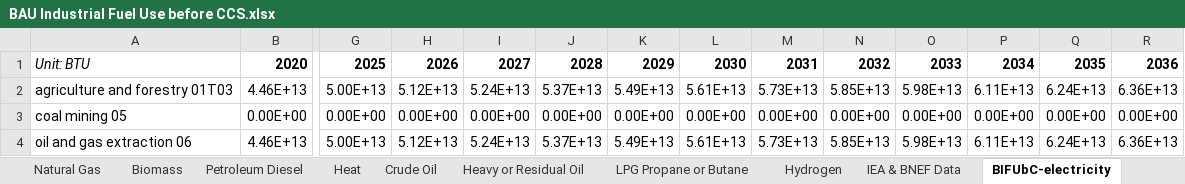
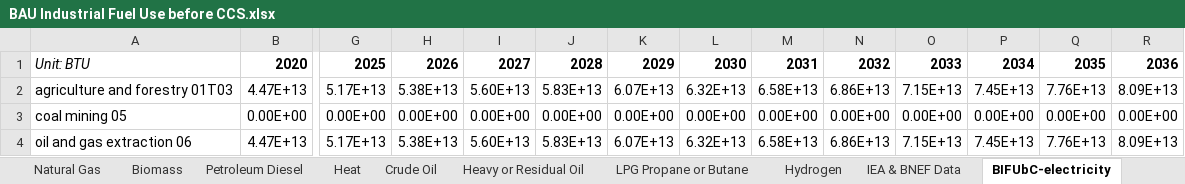
Before and after one commit to climatepolicylab/eps-brazil-cpl, an Excel workbook: InputData/indst/BIFUbC/BAU Industrial Fuel Use before CCS.xlsx, sheet BIFUbC-electricity, drawn as a sheet; only a part is shown, gaps mark what is left out; values as stored, in another font and other column widths than the file's, no borders; the diff covers the shown part only; the diff names each change by its address in the sheet, - before the commit and + after, or states it on an @@ line.

Commit message:
Revised the estimations of the Industry electricity use from 2025 to 2050

```diff
--- a/InputData/indst/BIFUbC/BAU Industrial Fuel Use before CCS.xlsx (sheet BIFUbC-electricity)
+++ b/InputData/indst/BIFUbC/BAU Industrial Fuel Use before CCS.xlsx (sheet BIFUbC-electricity)
-B2: 4.46E+13
+B2: 4.47E+13
-G2: 5.00E+13
+G2: 5.17E+13
-H2: 5.12E+13
+H2: 5.38E+13
-I2: 5.24E+13
+I2: 5.60E+13
-J2: 5.37E+13
+J2: 5.83E+13
-K2: 5.49E+13
+K2: 6.07E+13
-L2: 5.61E+13
+L2: 6.32E+13
-M2: 5.73E+13
+M2: 6.58E+13
-N2: 5.85E+13
+N2: 6.86E+13
-O2: 5.98E+13
+O2: 7.15E+13
-P2: 6.11E+13
+P2: 7.45E+13
-Q2: 6.24E+13
+Q2: 7.76E+13
-R2: 6.36E+13
+R2: 8.09E+13
-B4: 4.46E+13
+B4: 4.47E+13
-G4: 5.00E+13
+G4: 5.17E+13
-H4: 5.12E+13
+H4: 5.38E+13
-I4: 5.24E+13
+I4: 5.60E+13
-J4: 5.37E+13
+J4: 5.83E+13
-K4: 5.49E+13
+K4: 6.07E+13
-L4: 5.61E+13
+L4: 6.32E+13
-M4: 5.73E+13
+M4: 6.58E+13
-N4: 5.85E+13
+N4: 6.86E+13
-O4: 5.98E+13
+O4: 7.15E+13
-P4: 6.11E+13
+P4: 7.45E+13
-Q4: 6.24E+13
+Q4: 7.76E+13
-R4: 6.36E+13
+R4: 8.09E+13
```
Also changed, not shown: 513 edited cells elsewhere in this sheet, sheet IEA & BNEF Data, sheet BIFUbC-LPG-propane-or-butane, sheet BIFUbC-petroleum-diesel, sheet BIFUbC-heavy-or-residual-oil, formulas that keep their value, charts or pictures, 4 other files.
